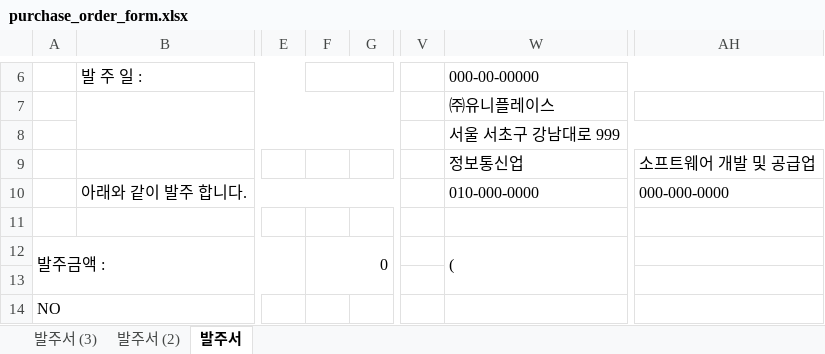
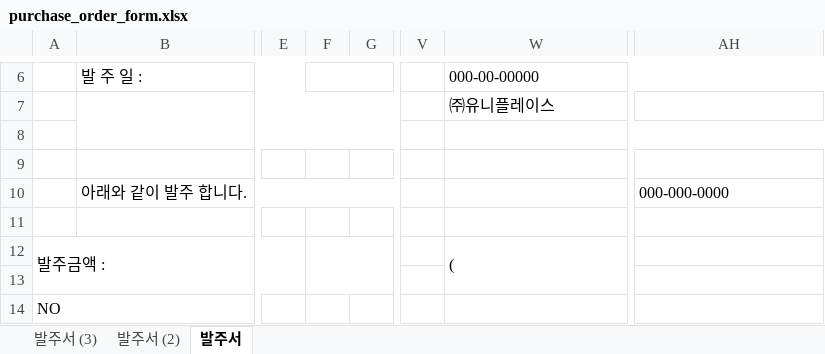
Before and after one commit to SeolJhin/IBM-1st-Project, an Excel workbook: AI/data/payments/raw/purchase_order_form.xlsx, sheet 발주서, drawn as a sheet; only a part is shown, gaps mark what is left out; values as stored, in another font and other column widths than the file's, no cell formats; charts and pictures not drawn; the diff names each change by its address in the sheet, - before the commit and + after, or states it on an @@ line.

```diff
--- a/AI/data/payments/raw/purchase_order_form.xlsx (sheet 발주서)
+++ b/AI/data/payments/raw/purchase_order_form.xlsx (sheet 발주서)
-W8: 서울 서초구 강남대로 999
+W8: (empty)
-W9: 정보통신업
+W9: (empty)
-AH9: 소프트웨어 개발 및 공급업
+AH9: (empty)
-W10: 010-000-0000
+W10: (empty)
-F12: 0
+F12: (empty)
```
Also changed, not shown: sheet 발주서 (3), sheet 발주서 (2), cell formats, charts or pictures, 12 other files.
